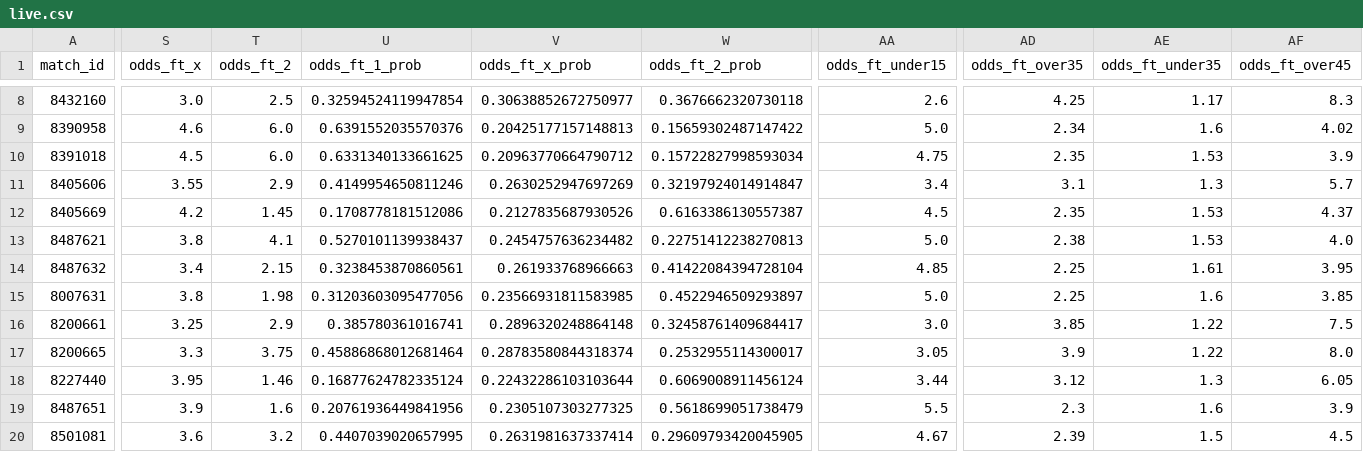
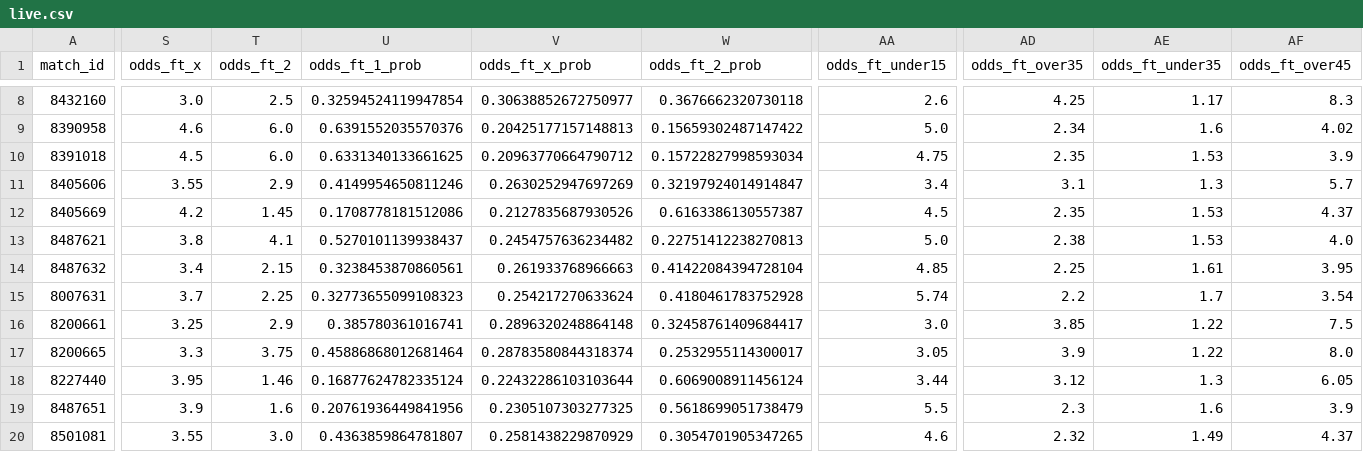
Before and after one commit to housan321/my-football, a CSV file: live.csv, drawn as a sheet; only a part is shown, gaps mark what is left out; the diff covers the shown part only; the diff names each change by its address in the sheet, - before the commit and + after, or states it on an @@ line.

```diff
--- a/live.csv
+++ b/live.csv
-S15 (odds_ft_x): 3.8
+S15 (odds_ft_x): 3.7
-T15 (odds_ft_2): 1.98
+T15 (odds_ft_2): 2.25
-U15 (odds_ft_1_prob): 0.31203603095477056
+U15 (odds_ft_1_prob): 0.32773655099108323
-V15 (odds_ft_x_prob): 0.23566931811583985
+V15 (odds_ft_x_prob): 0.254217270633624
-W15 (odds_ft_2_prob): 0.4522946509293897
+W15 (odds_ft_2_prob): 0.4180461783752928
-AA15 (odds_ft_under15): 5.0
+AA15 (odds_ft_under15): 5.74
-AD15 (odds_ft_over35): 2.25
+AD15 (odds_ft_over35): 2.2
-AE15 (odds_ft_under35): 1.6
+AE15 (odds_ft_under35): 1.7
-AF15 (odds_ft_over45): 3.85
+AF15 (odds_ft_over45): 3.54
-S20 (odds_ft_x): 3.6
+S20 (odds_ft_x): 3.55
-T20 (odds_ft_2): 3.2
+T20 (odds_ft_2): 3.0
-U20 (odds_ft_1_prob): 0.4407039020657995
+U20 (odds_ft_1_prob): 0.4363859864781807
-V20 (odds_ft_x_prob): 0.2631981637337414
+V20 (odds_ft_x_prob): 0.2581438229870929
-W20 (odds_ft_2_prob): 0.29609793420045905
+W20 (odds_ft_2_prob): 0.3054701905347265
-AA20 (odds_ft_under15): 4.67
+AA20 (odds_ft_under15): 4.6
-AD20 (odds_ft_over35): 2.39
+AD20 (odds_ft_over35): 2.32
-AE20 (odds_ft_under35): 1.5
+AE20 (odds_ft_under35): 1.49
-AF20 (odds_ft_over45): 4.5
+AF20 (odds_ft_over45): 4.37
```
Also changed, not shown: 62 edited cells elsewhere in this file, extracted_features_complete.csv, predictions_output.csv.
